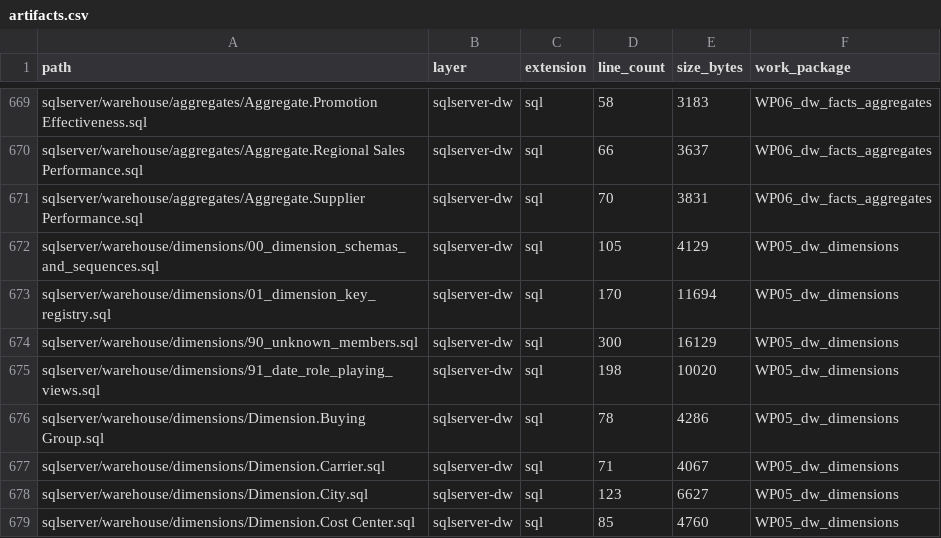
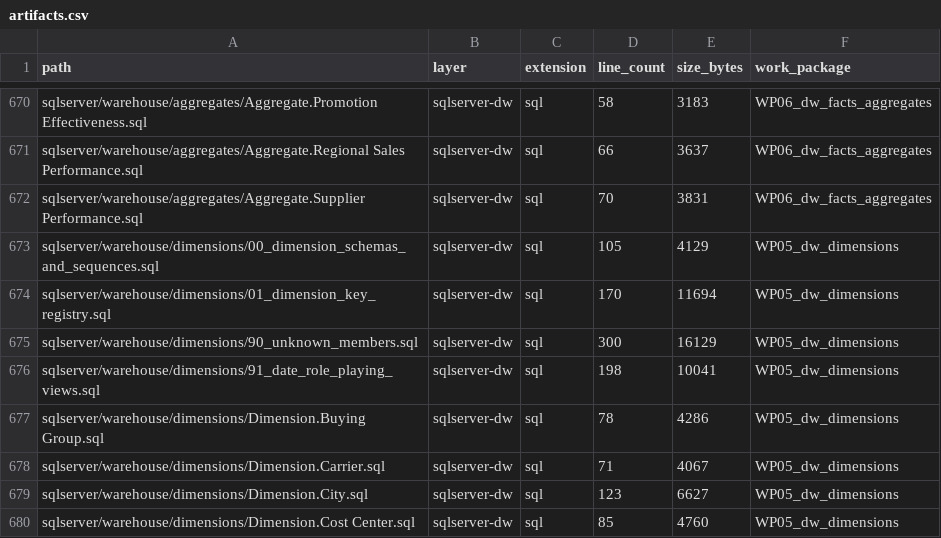
Before and after one commit to Cognition-Partner-Workshops/dbx-legacy-enterprise-data-platform, a CSV file: docs/inventories/artifacts.csv, drawn as a sheet; only a part is shown, gaps mark what is left out; the diff covers the shown part only.

```diff
--- a/docs/inventories/artifacts.csv
+++ b/docs/inventories/artifacts.csv
@@ -674,3 +675,3 @@ sqlserver/warehouse/dimensions/01_dimension_key_registry.sql,sqlserver-dw,sql,17
 sqlserver/warehouse/dimensions/90_unknown_members.sql,sqlserver-dw,sql,300,16129,WP05_dw_dimensions
-sqlserver/warehouse/dimensions/91_date_role_playing_views.sql,sqlserver-dw,sql,198,10020,WP05_dw_dimensions
+sqlserver/warehouse/dimensions/91_date_role_playing_views.sql,sqlserver-dw,sql,198,10041,WP05_dw_dimensions
 sqlserver/warehouse/dimensions/Dimension.Buying Group.sql,sqlserver-dw,sql,78,4286,WP05_dw_dimensions
```
Also changed, not shown: 1 added row and 12 edited cells elsewhere in this file.
